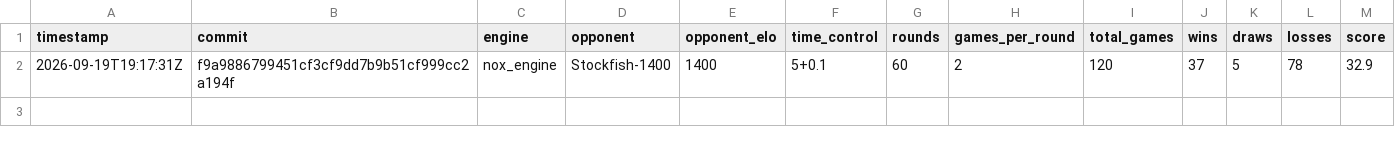
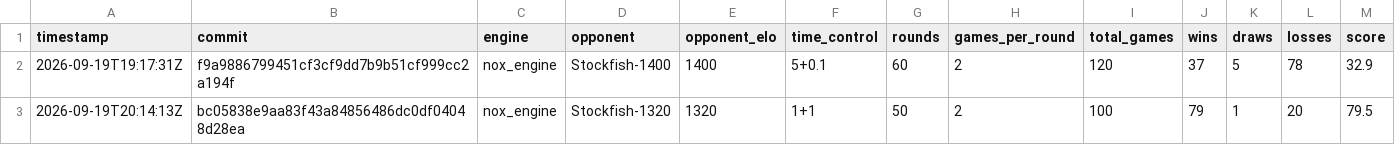
Before and after one commit to NoxiousTab/nox_engine, a CSV file: benchmarks/history.csv, drawn as a sheet; the diff names each change by its address in the sheet, - before the commit and + after, or states it on an @@ line.

```diff
--- a/benchmarks/history.csv
+++ b/benchmarks/history.csv
+row 3: 2026-09-19T20:14:13Z | bc05838e9aa83f43a84856486dc0df04048d28ea | nox_engine | Stockfish-1320 | 1320 | 1+1 | 50 | 2 | 100 | 79 | 1 | 20 | 79.5
```
